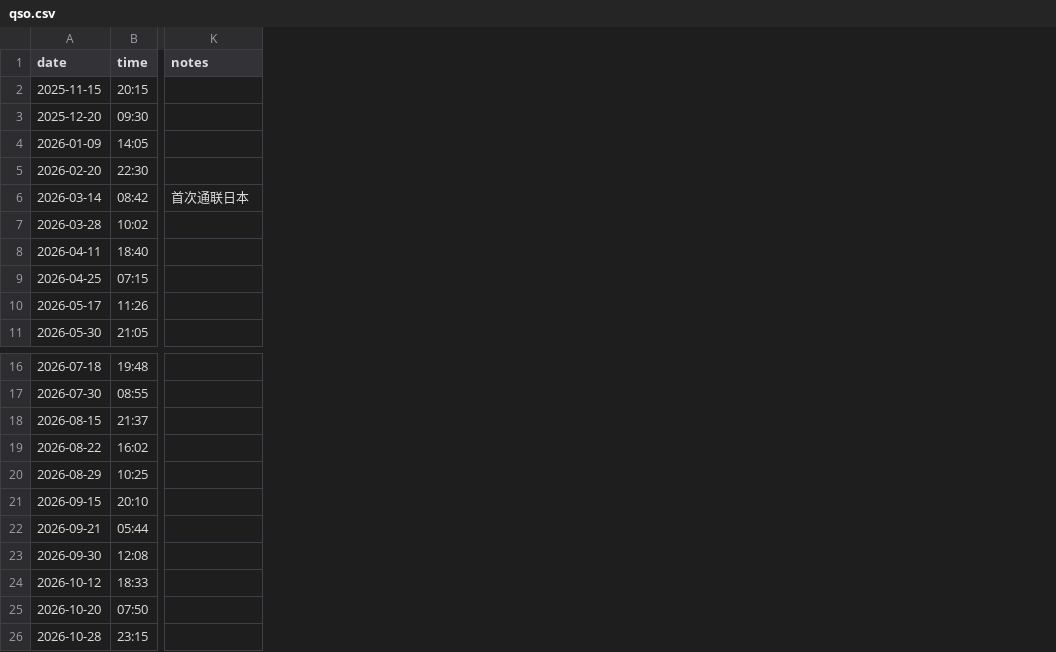
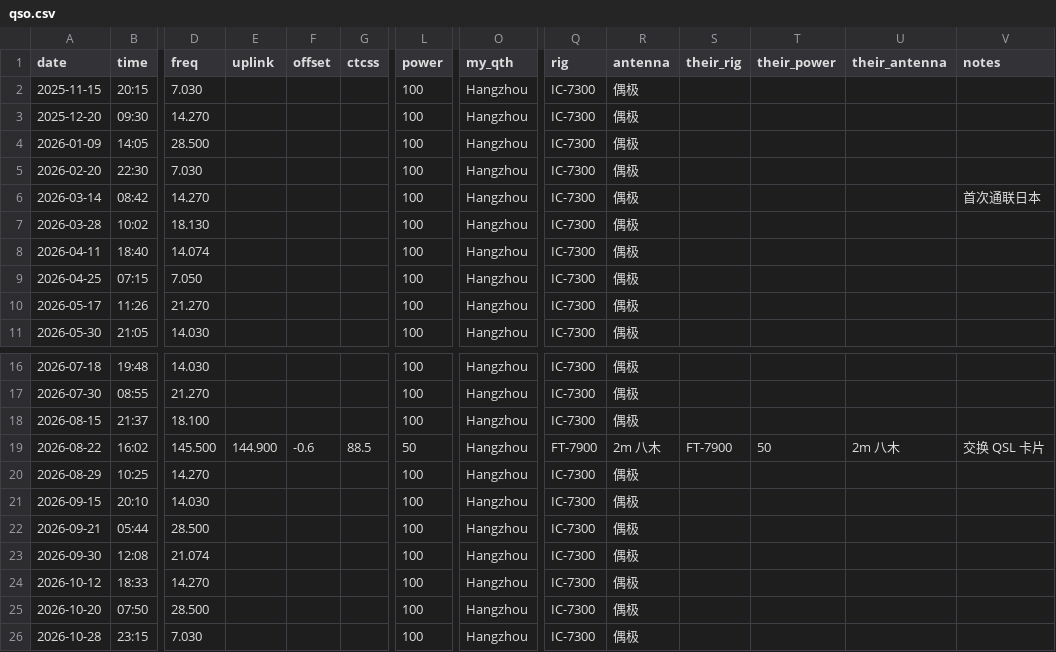
Before and after one commit to leeyongpeng/bg5hlc, a CSV file: demo/qso.csv, drawn as a sheet; only a part is shown, gaps mark what is left out; addresses are those after the commit; the diff names each change by its address in the sheet, - before the commit and + after, or states it on an @@ line.

```diff
--- a/demo/qso.csv
+++ b/demo/qso.csv
+column D (freq), rows 2-11: 7.030 | 14.270 | 28.500 | 7.030 | 14.270 | 18.130 | 14.074 | 7.050 | 21.270 | 14.030; rows 16-26: 14.030 | 21.270 | 18.100 | 145.500 | 14.270 | 14.030 | 28.500 | 21.074 | 14.270 | 28.500 | 7.030
+column E (uplink), row 19: 144.900
+column F (offset), row 19: -0.6
+column G (ctcss), row 19: 88.5
+column L (power), rows 2-11: all 100; rows 16-26: 100 | 100 | 100 | 50 | 100 | 100 | 100 | 100 | 100 | 100 | 100
+column O (my_qth), rows 2-11: all Hangzhou; rows 16-26: all Hangzhou
+column Q (rig), rows 2-11: all IC-7300; rows 16-26: IC-7300 | IC-7300 | IC-7300 | FT-7900 | IC-7300 | IC-7300 | IC-7300 | IC-7300 | IC-7300 | IC-7300 | IC-7300
+column R (antenna), rows 2-11: all 偶极; rows 16-26: 偶极 | 偶极 | 偶极 | 2m 八木 | 偶极 | 偶极 | 偶极 | 偶极 | 偶极 | 偶极 | 偶极
+column S (their_rig), row 19: FT-7900
+column T (their_power), row 19: 50
+column U (their_antenna), row 19: 2m 八木
-V19 (notes): (empty)
+V19 (notes): 交换 QSL 卡片
```
Also changed, not shown: 2 other files.
